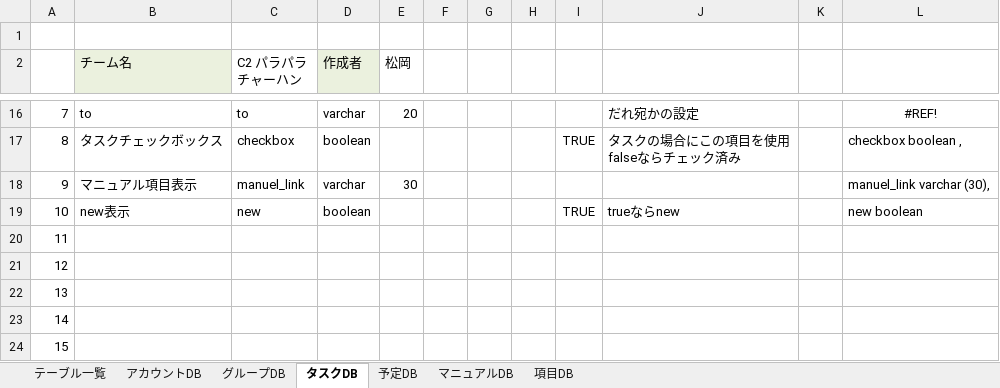
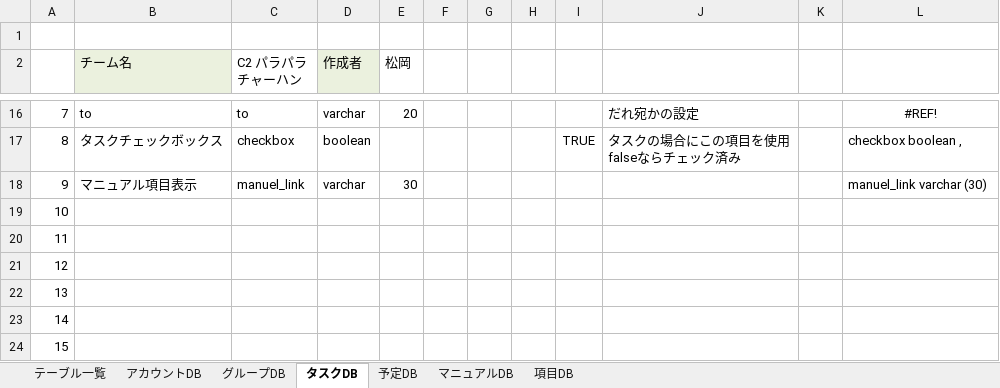
Before and after one commit to plusdojo2024/C2, an Excel workbook: doc/13_外部設計/02_DB定義書_C2_パラパラチャーハン.xlsx, sheet タスクDB, drawn as a sheet; only a part is shown, gaps mark what is left out; values as stored, in another font and other column widths than the file's, no borders; removed rows and columns are numbered as before the commit, all else as after; the diff names each change by its address in the sheet, - before the commit and + after, or states it on an @@ line.

```diff
--- a/doc/13_外部設計/02_DB定義書_C2_パラパラチャーハン.xlsx (sheet タスクDB)
+++ b/doc/13_外部設計/02_DB定義書_C2_パラパラチャーハン.xlsx (sheet タスクDB)
-L18: manuel_link varchar (30),
+L18: manuel_link varchar (30)
-row 19: 10 | new表示 | new | boolean |  |  |  |  | TRUE | trueならnew |  | new boolean
+row 19: 10
```
Also changed, not shown: sheet 項目DB, sheet グループDB, sheet アカウントDB, formulas that keep their value, 3 other files.
